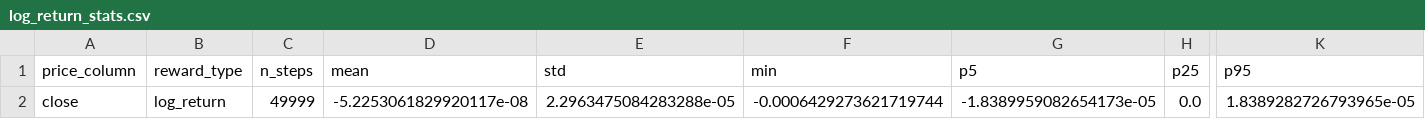
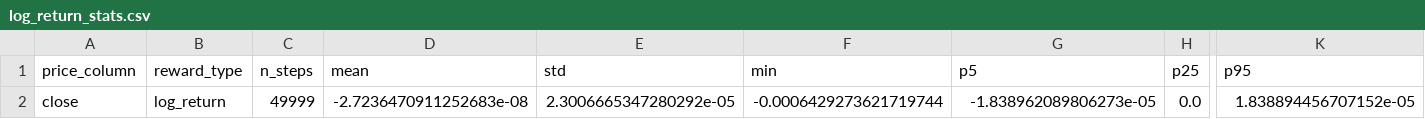
Before and after one commit to kwojdalski/masters_thesis, a CSV file: reports/peek/td3_hft_lob_state_space_pooled_streaming_selected/log_return_stats.csv, drawn as a sheet; only a part is shown, gaps mark what is left out; the diff names each change by its address in the sheet, - before the commit and + after, or states it on an @@ line.

```diff
--- a/reports/peek/td3_hft_lob_state_space_pooled_streaming_selected/log_return_stats.csv
+++ b/reports/peek/td3_hft_lob_state_space_pooled_streaming_selected/log_return_stats.csv
-D2 (mean): -5.2253061829920117e-08
+D2 (mean): -2.7236470911252683e-08
-E2 (std): 2.2963475084283288e-05
+E2 (std): 2.3006665347280292e-05
-G2 (p5): -1.8389959082654173e-05
+G2 (p5): -1.838962089806273e-05
-K2 (p95): 1.8389282726793965e-05
+K2 (p95): 1.838894456707152e-05
```
Also changed, not shown: 19 other files.
